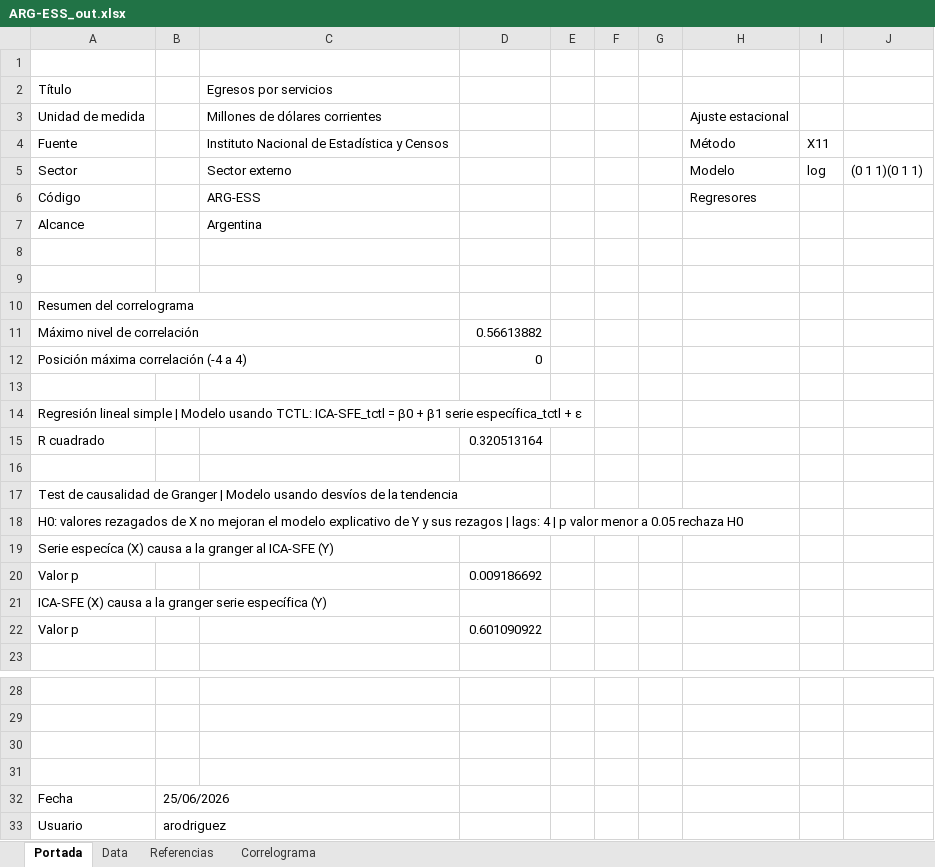
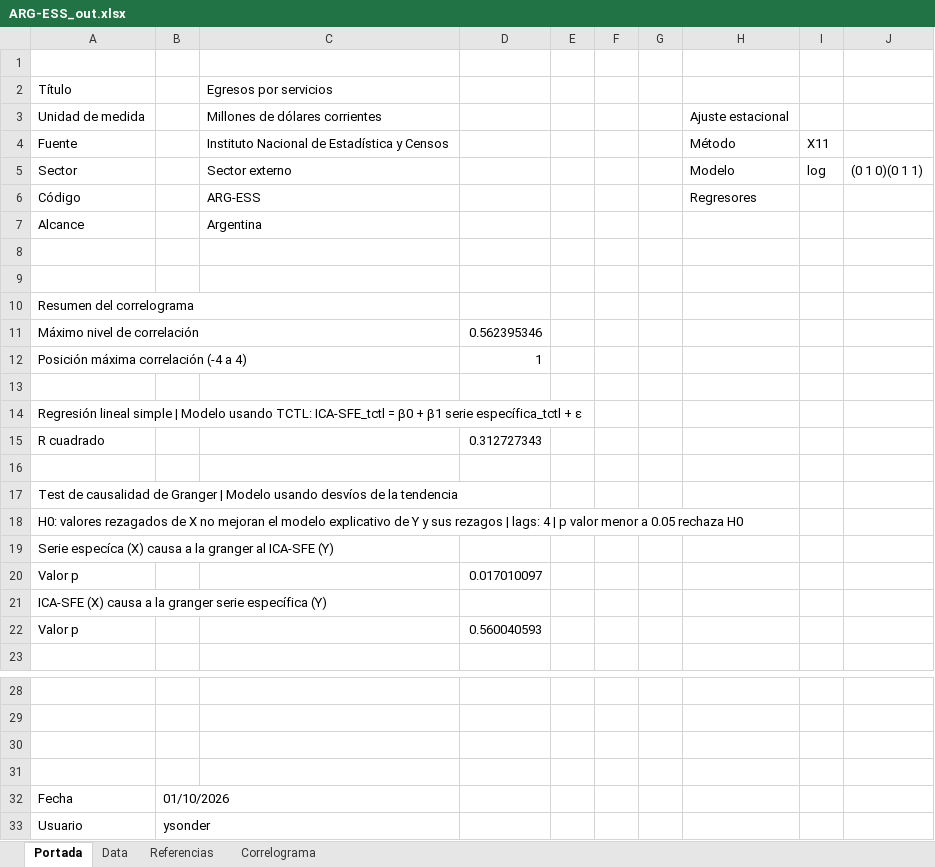
Before and after one commit to CES-BCSF/CicSFE_GitHub, an Excel workbook: indicadores/ARG-ESS_out.xlsx, sheet Portada, drawn as a sheet; only a part is shown, gaps mark what is left out; values as stored, in another font and other column widths than the file's, no borders; the diff names each change by its address in the sheet, - before the commit and + after, or states it on an @@ line.

```diff
--- a/indicadores/ARG-ESS_out.xlsx (sheet Portada)
+++ b/indicadores/ARG-ESS_out.xlsx (sheet Portada)
-J5: (0 1 1)(0 1 1)
+J5: (0 1 0)(0 1 1)
-D11: 0.56613882
+D11: 0.562395346
-D12: 0
+D12: 1
-D15: 0.320513164
+D15: 0.312727343
-D20: 0.009186692
+D20: 0.017010097
-D22: 0.601090922
+D22: 0.560040593
-B32: 25/06/2026
+B32: 01/10/2026
-B33: arodriguez
+B33: ysonder
```
Also changed, not shown: sheet Data, sheet Correlograma, 2 other files.
